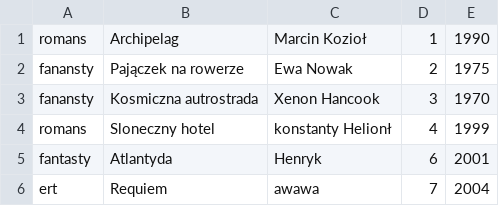
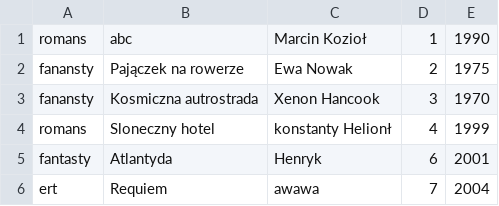
Before and after one commit to Seba-Urbansky/Projekt-Bibliteka, a CSV file: ksiazki.csv, drawn as a sheet.

Commit message:
hi

```diff
--- a/ksiazki.csv
+++ b/ksiazki.csv
@@ -1,2 +1,2 @@
-romans;Archipelag;Marcin Kozioł;1;1990
+romans;abc;Marcin Kozioł;1;1990
 fanansty;Pajączek na rowerze;Ewa Nowak;2;1975
```
